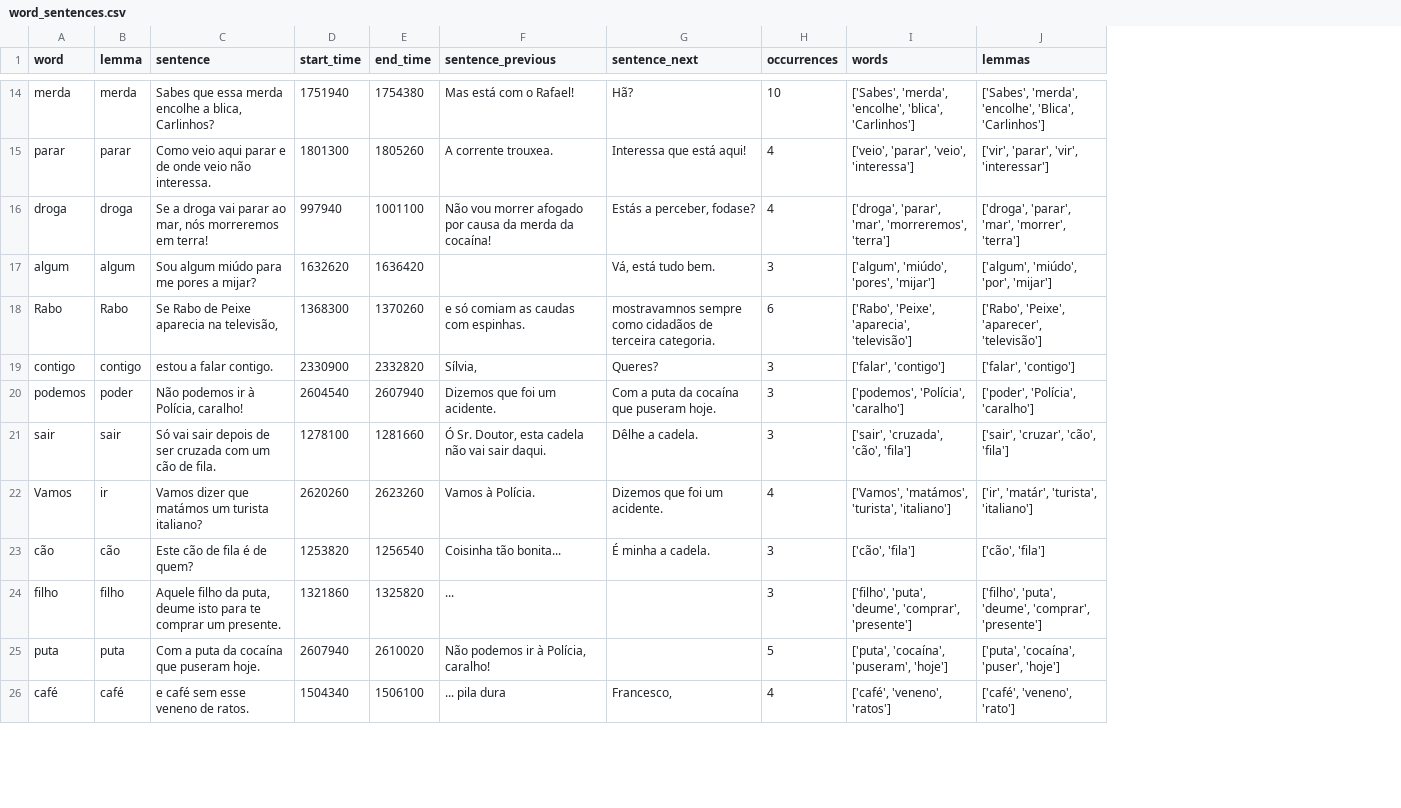
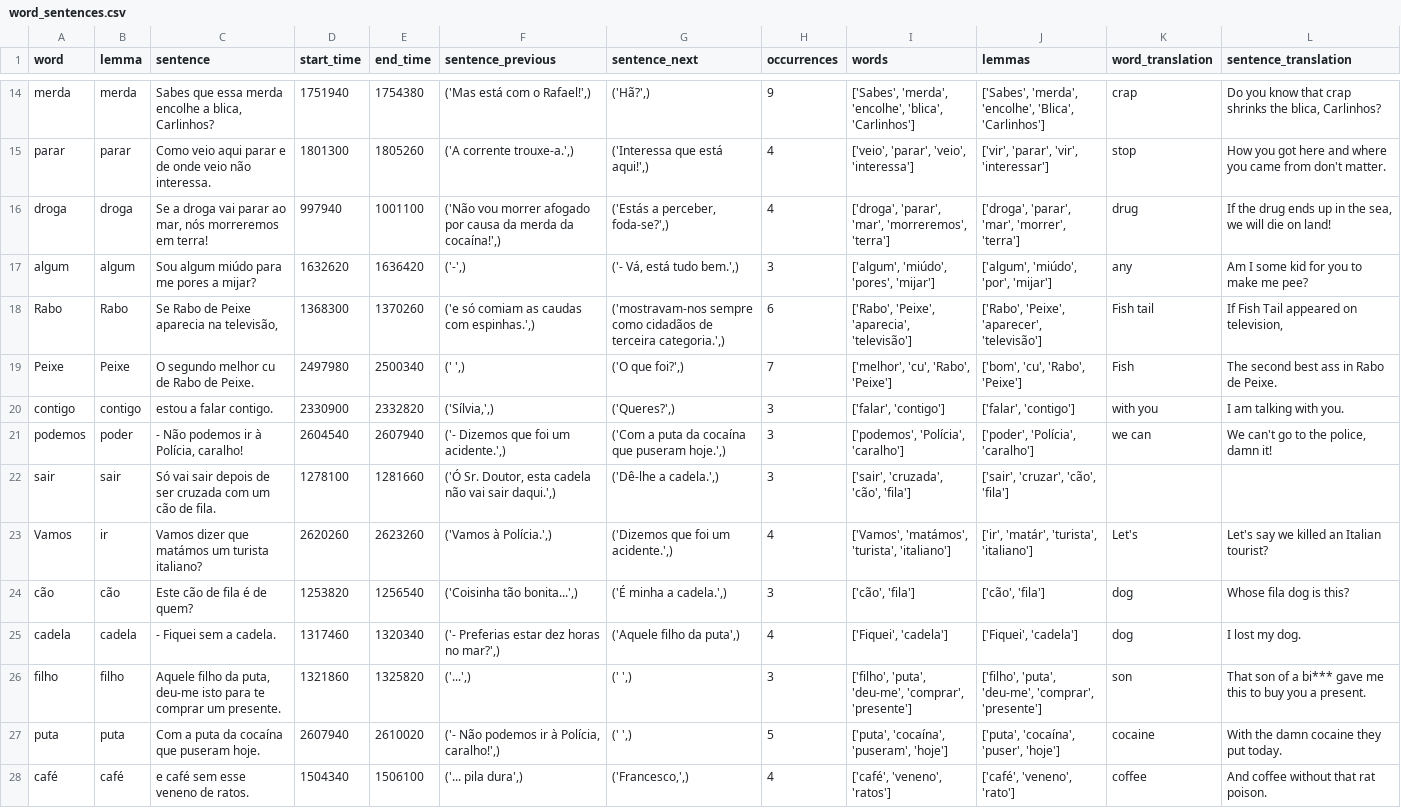
Before and after one commit to spacephoton/anki-example-sentence-generator, a CSV file: word_sentences.csv, drawn as a sheet; only a part is shown, gaps mark what is left out; addresses are those after the commit; the diff covers the shown part only; the diff names each change by its address in the sheet, - before the commit and + after, or states it on an @@ line.

Commit message:
basic translation works

```diff
--- a/word_sentences.csv
+++ b/word_sentences.csv
+column K (word_translation), rows 14-18: crap | stop | drug | any | Fish tail; rows 20-24: with you | we can |  | Let's | dog; rows 26-28: son | cocaine | coffee
+column L (sentence_translation), rows 14-18: Do you know that crap shrinks the blica, Carlinhos? | How you got here and where you came from don't matter. | If the drug ends up in the sea, we will die on land! | Am I some kid for you to make me pee? | If Fish Tail appeared on television,; rows 20-24: I am talking with you. | We can't go to the police, damn it! |  | Let's say we killed an Italian tourist? | Whose fila dog is this?; rows 26-28: That son of a bi*** gave me this to buy you a present. | With the damn cocaine they put today. | And coffee without that rat poison.
-F14 (sentence_previous): Mas está com o Rafael!
+F14 (sentence_previous): ('Mas está com o Rafael!',)
-G14 (sentence_next): Hã?
+G14 (sentence_next): ('Hã?',)
-H14 (occurrences): 10
+H14 (occurrences): 9
-F15 (sentence_previous): A corrente trouxea.
+F15 (sentence_previous): ('A corrente trouxe-a.',)
-G15 (sentence_next): Interessa que está aqui!
+G15 (sentence_next): ('Interessa que está aqui!',)
-F16 (sentence_previous): Não vou morrer afogado por causa da merda da cocaína!
+F16 (sentence_previous): ('Não vou morrer afogado por causa da merda da cocaína!',)
-G16 (sentence_next): Estás a perceber, fodase?
+G16 (sentence_next): ('Estás a perceber, foda-se?',)
-F17 (sentence_previous): (empty)
+F17 (sentence_previous): ('-',)
-G17 (sentence_next): Vá, está tudo bem.
+G17 (sentence_next): ('- Vá, está tudo bem.',)
-F18 (sentence_previous): e só comiam as caudas com espinhas.
+F18 (sentence_previous): ('e só comiam as caudas com espinhas.',)
-G18 (sentence_next): mostravamnos sempre como cidadãos de terceira categoria.
+G18 (sentence_next): ('mostravam-nos sempre como cidadãos de terceira categoria.',)
+row 19: Peixe | Peixe | O segundo melhor cu de Rabo de Peixe. | 2497980 | 2500340 | (' ',) | ('O que foi?',) | 7 | ['melhor', 'cu', 'Rabo', 'Peixe'] | ['bom', 'cu', 'Rabo', 'Peixe'] | Fish | The second best ass in Rabo de Peixe.
-F20 (sentence_previous): Sílvia,
+F20 (sentence_previous): ('Sílvia,',)
-G20 (sentence_next): Queres?
+G20 (sentence_next): ('Queres?',)
-C21 (sentence): Não podemos ir à Polícia, caralho!
+C21 (sentence): - Não podemos ir à Polícia, caralho!
-F21 (sentence_previous): Dizemos que foi um acidente.
+F21 (sentence_previous): ('- Dizemos que foi um acidente.',)
-G21 (sentence_next): Com a puta da cocaína que puseram hoje.
+G21 (sentence_next): ('Com a puta da cocaína que puseram hoje.',)
-F22 (sentence_previous): Ó Sr. Doutor, esta cadela não vai sair daqui.
+F22 (sentence_previous): ('Ó Sr. Doutor, esta cadela não vai sair daqui.',)
-G22 (sentence_next): Dêlhe a cadela.
+G22 (sentence_next): ('Dê-lhe a cadela.',)
-F23 (sentence_previous): Vamos à Polícia.
+F23 (sentence_previous): ('Vamos à Polícia.',)
-G23 (sentence_next): Dizemos que foi um acidente.
+G23 (sentence_next): ('Dizemos que foi um acidente.',)
-F24 (sentence_previous): Coisinha tão bonita...
+F24 (sentence_previous): ('Coisinha tão bonita...',)
-G24 (sentence_next): É minha a cadela.
+G24 (sentence_next): ('É minha a cadela.',)
+row 25: cadela | cadela | - Fiquei sem a cadela. | 1317460 | 1320340 | ('- Preferias estar dez horas no mar?',) | ('Aquele filho da puta',) | 4 | ['Fiquei', 'cadela'] | ['Fiquei', 'cadela'] | dog | I lost my dog.
-C26 (sentence): …da puta, deume isto para…
+C26 (sentence): …da puta, deu-me isto para…
-F26 (sentence_previous): ...
+F26 (sentence_previous): ('...',)
-G26:G27 (sentence_next): (empty)
+G26:G27 (sentence_next): (' ',)
-I26 (words): ['filho', 'puta', 'deume', 'comprar', 'presente']
+I26 (words): ['filho', 'puta', 'deu-me', 'comprar', 'presente']
-J26 (lemmas): ['filho', 'puta', 'deume', 'comprar', 'presente']
+J26 (lemmas): ['filho', 'puta', 'deu-me', 'comprar', 'presente']
-F27 (sentence_previous): Não podemos ir à Polícia, caralho!
+F27 (sentence_previous): ('- Não podemos ir à Polícia, caralho!',)
-F28 (sentence_previous): ... pila dura
+F28 (sentence_previous): ('... pila dura',)
-G28 (sentence_next): Francesco,
+G28 (sentence_next): ('Francesco,',)
```
Also changed, not shown: 1 removed row and 47 edited cells elsewhere in this file, 7 other files.
